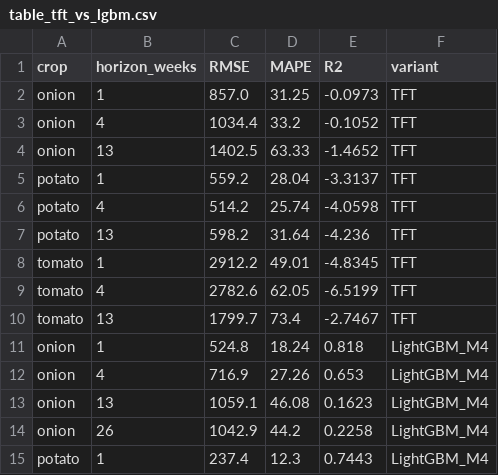
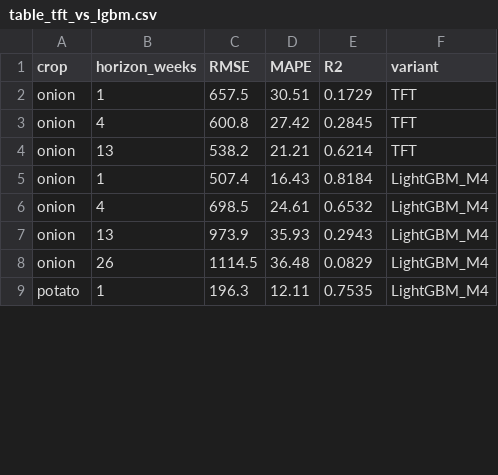
Before and after one commit to masroor01/TOP-Digital-Twin, a CSV file: Model_Output/table_tft_vs_lgbm.csv, drawn as a sheet; only a part is shown; the diff covers the shown part only.

```diff
--- a/Model_Output/table_tft_vs_lgbm.csv
+++ b/Model_Output/table_tft_vs_lgbm.csv
@@ -1,15 +1,9 @@
 crop,horizon_weeks,RMSE,MAPE,R2,variant
-onion,1,857.0,31.25,-0.0973,TFT
-onion,4,1034.4,33.2,-0.1052,TFT
-onion,13,1402.5,63.33,-1.4652,TFT
-potato,1,559.2,28.04,-3.3137,TFT
-potato,4,514.2,25.74,-4.0598,TFT
-potato,13,598.2,31.64,-4.236,TFT
-tomato,1,2912.2,49.01,-4.8345,TFT
-tomato,4,2782.6,62.05,-6.5199,TFT
-tomato,13,1799.7,73.4,-2.7467,TFT
-onion,1,524.8,18.24,0.818,LightGBM_M4
-onion,4,716.9,27.26,0.653,LightGBM_M4
-onion,13,1059.1,46.08,0.1623,LightGBM_M4
-onion,26,1042.9,44.2,0.2258,LightGBM_M4
-potato,1,237.4,12.3,0.7443,LightGBM_M4
+onion,1,657.5,30.51,0.1729,TFT
+onion,4,600.8,27.42,0.2845,TFT
+onion,13,538.2,21.21,0.6214,TFT
+onion,1,507.4,16.43,0.8184,LightGBM_M4
+onion,4,698.5,24.61,0.6532,LightGBM_M4
+onion,13,973.9,35.93,0.2943,LightGBM_M4
+onion,26,1114.5,36.48,0.0829,LightGBM_M4
+potato,1,196.3,12.11,0.7535,LightGBM_M4
```
Also changed, not shown: 21 edited cells elsewhere in this file, Model_Output/tft_raw_results.csv, 27 other files.
